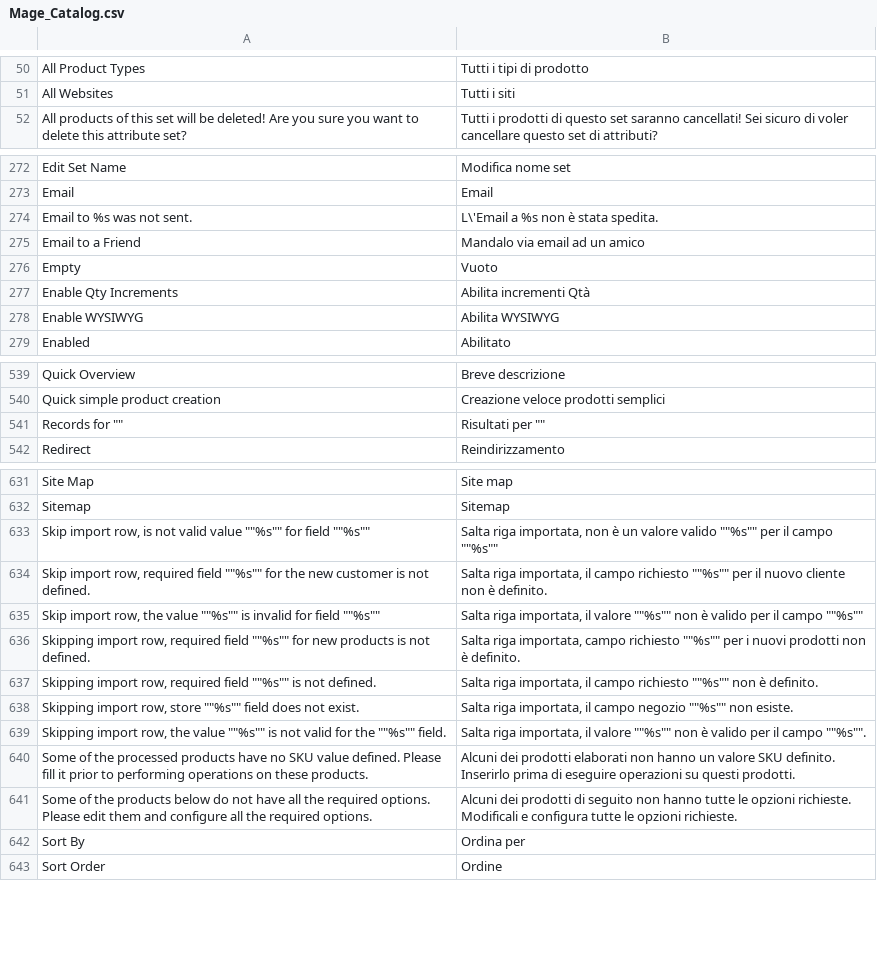
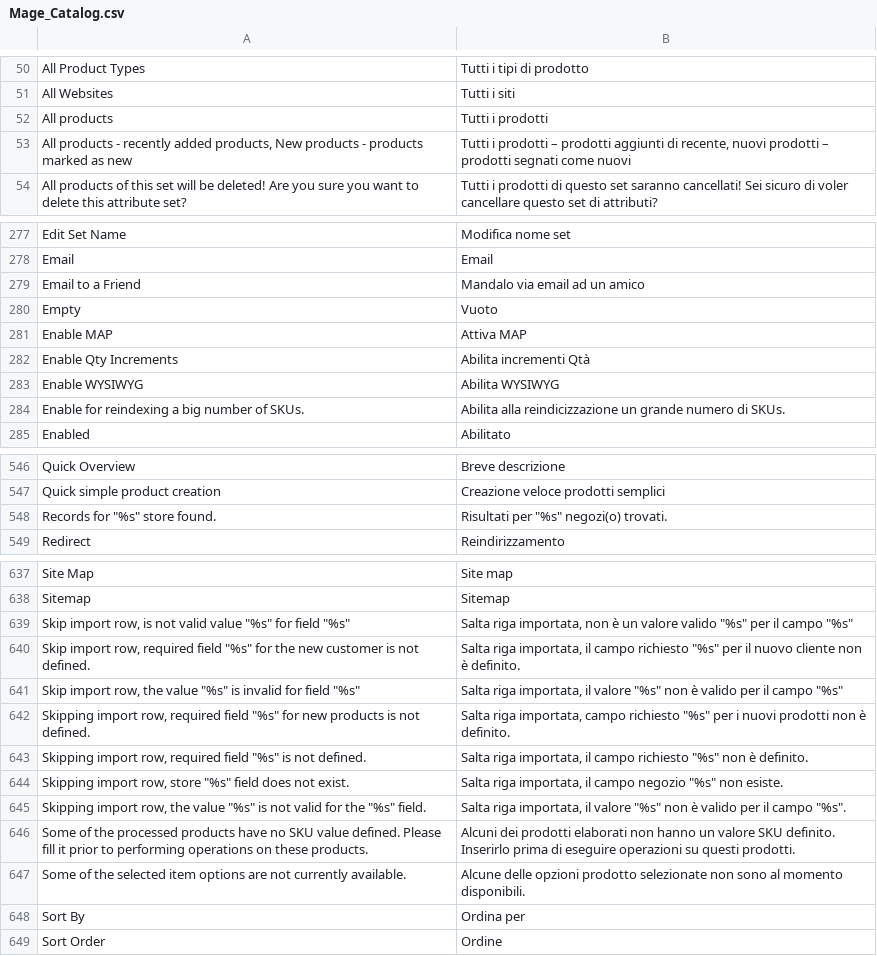
Before and after one commit to OpenMageModuleFostering/locale_mage_community_it_it, a CSV file: app/locale/it_IT/Mage_Catalog.csv, drawn as a sheet; only a part is shown, gaps mark what is left out; the diff covers the shown part only.

```diff
--- a/app/locale/it_IT/Mage_Catalog.csv
+++ b/app/locale/it_IT/Mage_Catalog.csv
@@ -51,2 +51,4 @@
 "All Websites","Tutti i siti"
+"All products","Tutti i prodotti"
+"All products - recently added products, New products - products marked as new","Tutti i prodotti – prodotti aggiunti di recente, nuovi prodotti – prodotti segnati come nuovi"
 "All products of this set will be deleted! Are you sure you want to delete this attribute set?","Tutti i prodotti di questo set saranno cancellati! Sei sicuro di voler cancellare questo set di attributi?"
@@ -273,7 +278,8 @@
 "Email","Email"
-"Email to %s was not sent.","L\'Email a %s non è stata spedita."
 "Email to a Friend","Mandalo via email ad un amico"
 "Empty","Vuoto"
+"Enable MAP","Attiva MAP"
 "Enable Qty Increments","Abilita incrementi Qtà"
 "Enable WYSIWYG","Abilita WYSIWYG"
+"Enable for reindexing a big number of SKUs.","Abilita alla reindicizzazione un grande numero di SKUs."
 "Enabled","Abilitato"
@@ -540,3 +547,3 @@
 "Quick simple product creation","Creazione veloce prodotti semplici"
-"Records for """"","Risultati per """""
+"Records for ""%s"" store found.","Risultati per ""%s"" negozi(o) trovati."
 "Redirect","Reindirizzamento"
@@ -632,11 +638,11 @@
 "Sitemap","Sitemap"
-"Skip import row, is not valid value """"%s"""" for field """"%s""""","Salta riga importata, non è un valore valido """"%s"""" per il campo """"%s"""""
-"Skip import row, required field """"%s"""" for the new customer is not defined.","Salta riga importata, il campo richiesto """"%s"""" per il nuovo cliente non è definito."
-"Skip import row, the value """"%s"""" is invalid for field """"%s""""","Salta riga importata, il valore """"%s"""" non è valido per il campo """"%s"""""
-"Skipping import row, required field """"%s"""" for new products is not defined.","Salta riga importata, campo richiesto """"%s"""" per i nuovi prodotti non è definito."
-"Skipping import row, required field """"%s"""" is not defined.","Salta riga importata, il campo richiesto """"%s"""" non è definito."
-"Skipping import row, store """"%s"""" field does not exist.","Salta riga importata, il campo negozio """"%s"""" non esiste."
-"Skipping import row, the value """"%s"""" is not valid for the """"%s"""" field.","Salta riga importata, il valore """"%s"""" non è valido per il campo """"%s""""."
+"Skip import row, is not valid value ""%s"" for field ""%s""","Salta riga importata, non è un valore valido ""%s"" per il campo ""%s"""
+"Skip import row, required field ""%s"" for the new customer is not defined.","Salta riga importata, il campo richiesto ""%s"" per il nuovo cliente non è definito."
+"Skip import row, the value ""%s"" is invalid for field ""%s""","Salta riga importata, il valore ""%s"" non è valido per il campo ""%s"""
+"Skipping import row, required field ""%s"" for new products is not defined.","Salta riga importata, campo richiesto ""%s"" per i nuovi prodotti non è definito."
+"Skipping import row, required field ""%s"" is not defined.","Salta riga importata, il campo richiesto ""%s"" non è definito."
+"Skipping import row, store ""%s"" field does not exist.","Salta riga importata, il campo negozio ""%s"" non esiste."
+"Skipping import row, the value ""%s"" is not valid for the ""%s"" field.","Salta riga importata, il valore ""%s"" non è valido per il campo ""%s""."
 "Some of the processed products have no SKU value defined. Please fill it prior to performing operations on these products.","Alcuni dei prodotti elaborati non hanno un valore SKU definito. Inserirlo prima di eseguire operazioni su questi prodotti."
-"Some of the products below do not have all the required options. Please edit them and configure all the required options.","Alcuni dei prodotti di seguito non hanno tutte le opzioni richieste. Modificali e configura tutte le opzioni richieste."
+"Some of the selected item options are not currently available.","Alcune delle opzioni prodotto selezionate non sono al momento disponibili."
 "Sort By","Ordina per"
```
Also changed, not shown: 8 added rows, 2 removed rows and 10 edited cells elsewhere in this file, app/locale/it_IT/Mage_Adminhtml.csv, app/locale/it_IT/Mage_Customer.csv, 42 other files.
